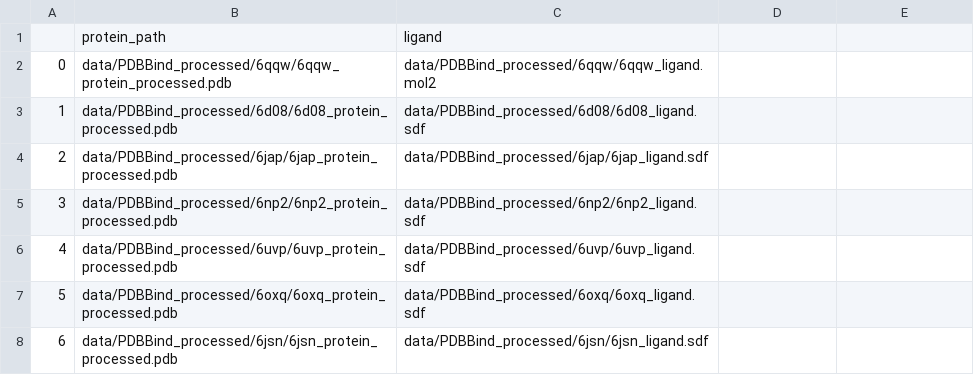
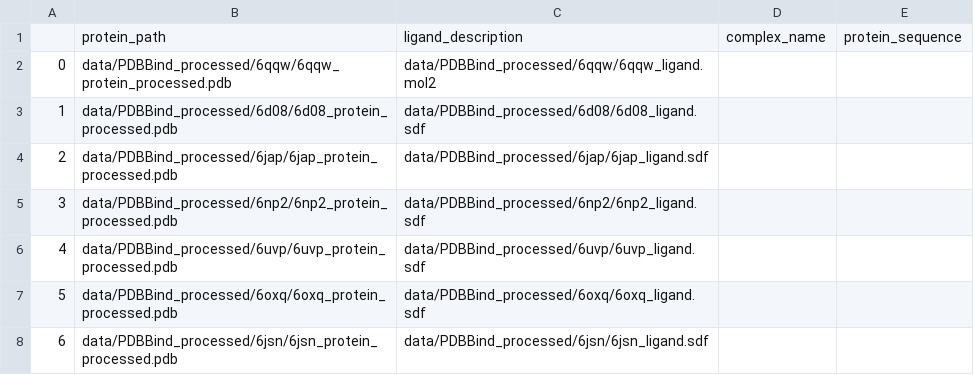
Before and after one commit to gcorso/DiffDock, a CSV file: data/testset_csv.csv, drawn as a sheet; only a part is shown; removed rows and columns are numbered as before the commit, all else as after; the diff names each change by its address in the sheet, - before the commit and + after, or states it on an @@ line.

Commit message:
change testset to reflect new column structure

```diff
--- a/data/testset_csv.csv
+++ b/data/testset_csv.csv
-row 1:  | protein_path | ligand
+row 1:  | protein_path | ligand_description | complex_name | protein_sequence
```
